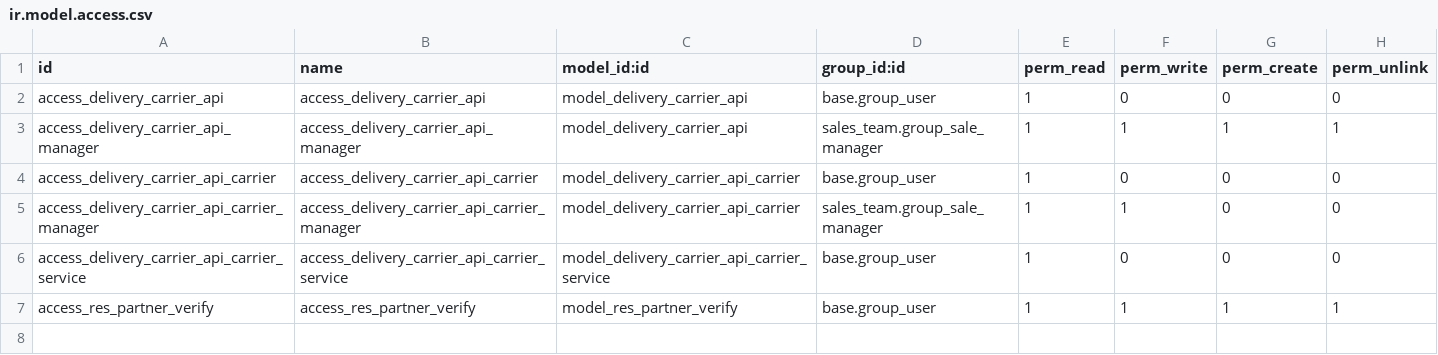
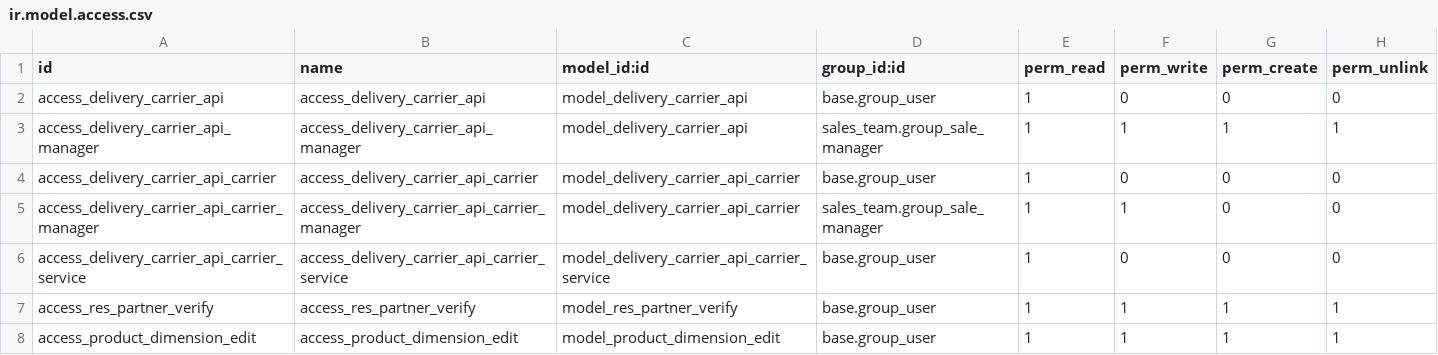
Before and after one commit to RogueNAND/odoo-ship-api, a CSV file: delivery_api/security/ir.model.access.csv, drawn as a sheet.

Commit message:
feat(delivery_api): add bulk product dimension edit wizard

```diff
--- a/delivery_api/security/ir.model.access.csv
+++ b/delivery_api/security/ir.model.access.csv
@@ -7 +7,2 @@ access_delivery_carrier_api_carrier_service,access_delivery_carrier_api_carrier_
 access_res_partner_verify,access_res_partner_verify,model_res_partner_verify,base.group_user,1,1,1,1
+access_product_dimension_edit,access_product_dimension_edit,model_product_dimension_edit,base.group_user,1,1,1,1
```
Also changed, not shown: 3 other files.
